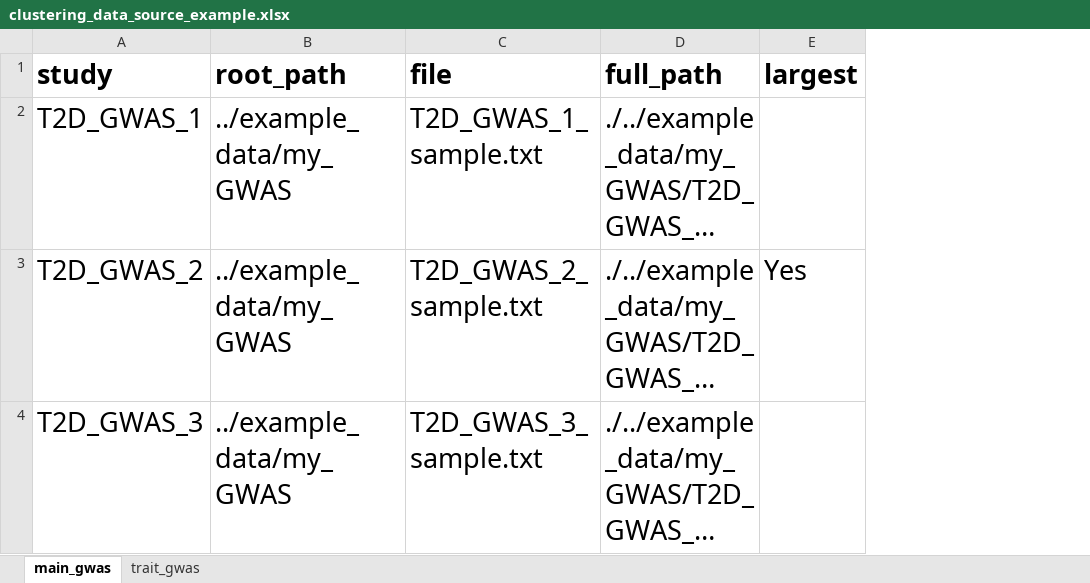
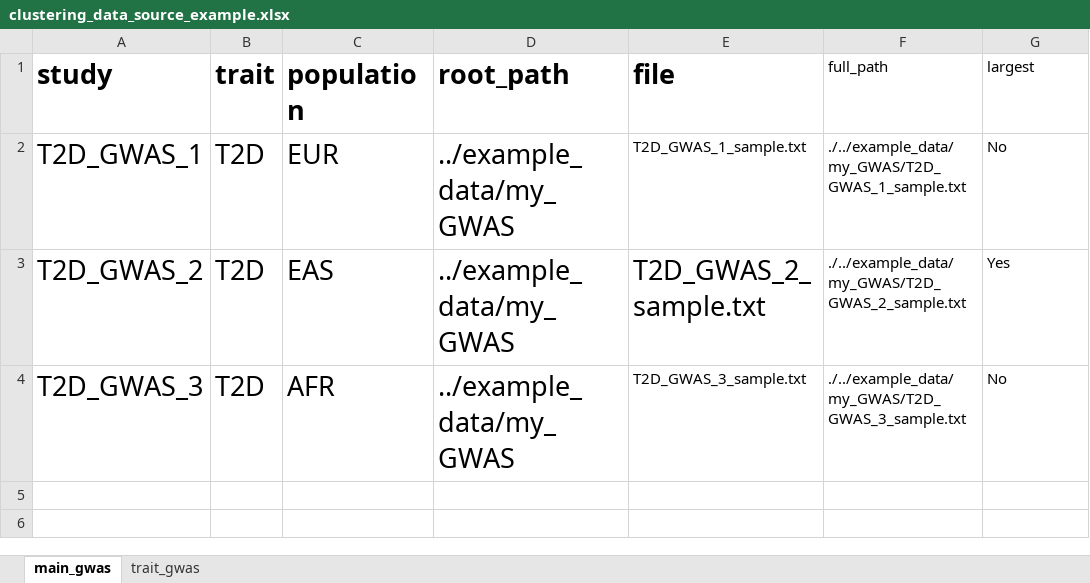
Before and after one commit to gwas-partitioning/bnmf-clustering, an Excel workbook: example_data/clustering_data_source_example.xlsx, sheet main_gwas, drawn as a sheet; long unchanged cells end in …; values as stored, in another font and other column widths than the file's, no borders; addresses are those after the commit; the diff names each change by its address in the sheet, - before the commit and + after, or states it on an @@ line.

```diff
--- a/example_data/clustering_data_source_example.xlsx (sheet main_gwas)
+++ b/example_data/clustering_data_source_example.xlsx (sheet main_gwas)
+column B (trait), rows 2-4: all T2D
+column C (population), rows 2-4: EUR | EAS | AFR
@@ F1:G1 text size: smaller, bold: on → off @@
@@ E2:F2 text size: smaller @@
-G2 (largest): (empty)
+G2 (largest): No
@@ F3:G3 text size: smaller @@
@@ E4:F4 text size: smaller @@
-G4 (largest): (empty)
+G4 (largest): No
```
Also changed, not shown: formulas that keep their value, 3 other files.
